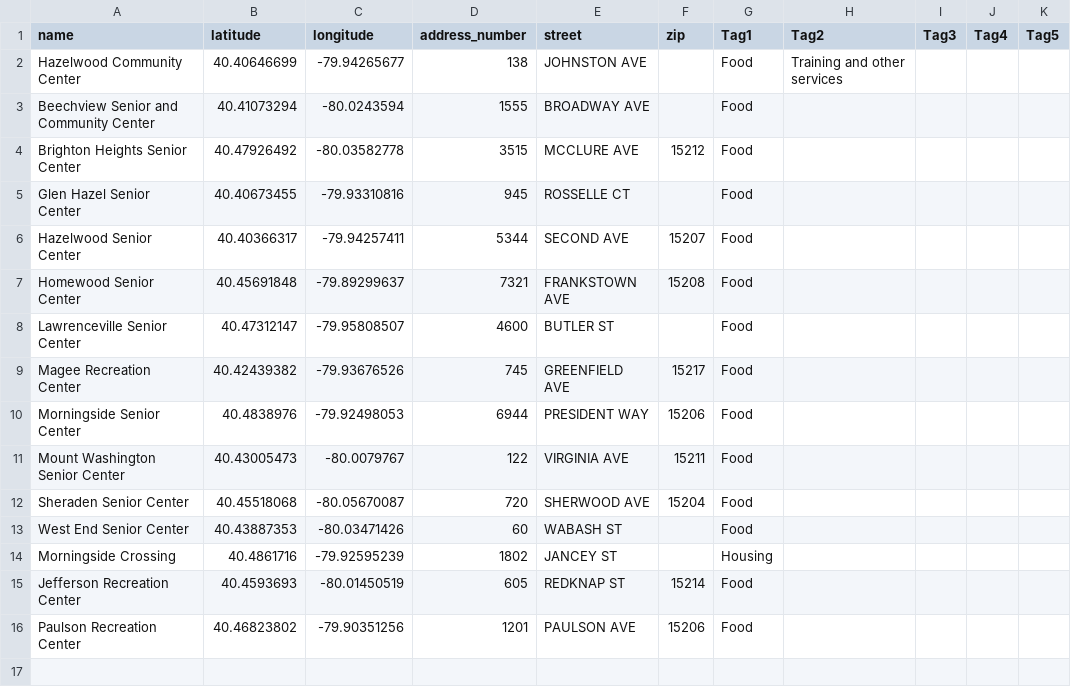
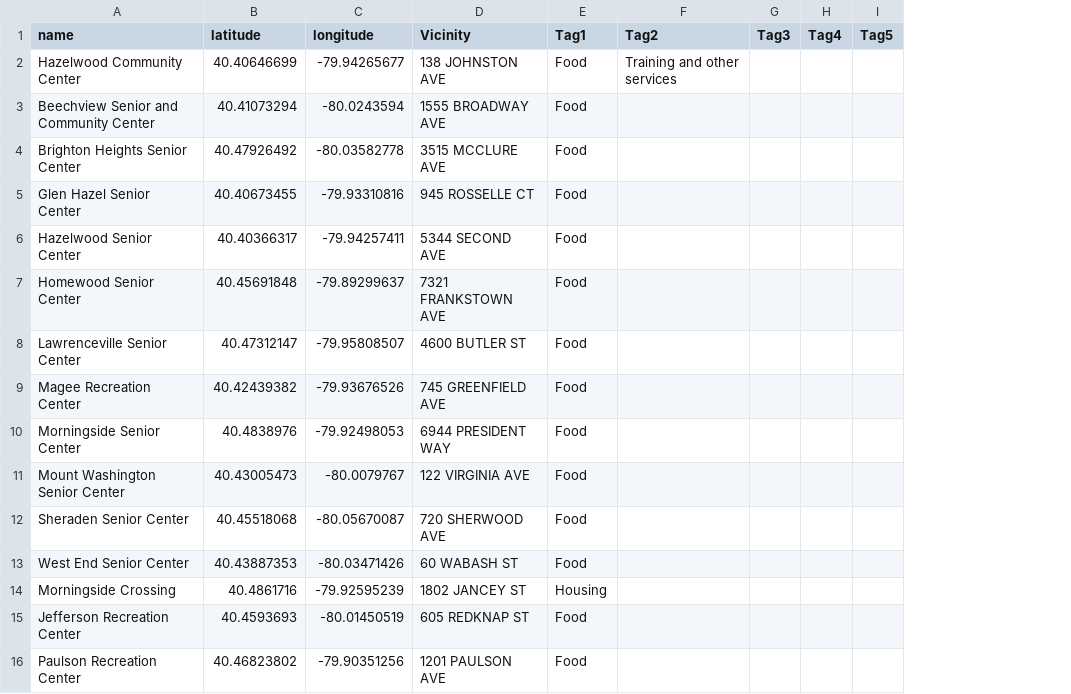
Before and after one commit to mihirbhaskar/save-the-pandas-intpython, a CSV file: pittCity_REALfinal.csv, drawn as a sheet; only a part is shown; removed rows and columns are numbered as before the commit, all else as after; the diff names each change by its address in the sheet, - before the commit and + after, or states it on an @@ line.

Commit message:
Updated Python file to clean CSV. Updated CSV with Pitt City data.

```diff
--- a/pittCity_REALfinal.csv
+++ b/pittCity_REALfinal.csv
-column D (address_number), rows 2-16: 138 | 1555 | 3515 | 945 | 5344 | 7321 | 4600 | 745 | 6944 | 122 | 720 | 60 | 1802 | 605 | 1201
-column E (street), rows 2-16: JOHNSTON AVE | BROADWAY AVE | MCCLURE AVE | ROSSELLE CT | SECOND AVE | FRANKSTOWN AVE | BUTLER ST | GREENFIELD AVE | PRESIDENT WAY | VIRGINIA AVE | SHERWOOD AVE | WABASH ST | JANCEY ST | REDKNAP ST | PAULSON AVE
-column F (zip), rows 4-16: 15212 |  | 15207 | 15208 |  | 15217 | 15206 | 15211 | 15204 |  |  | 15214 | 15206
+column D (Vicinity), rows 2-16: 138 JOHNSTON AVE | 1555 BROADWAY AVE | 3515 MCCLURE AVE | 945 ROSSELLE CT | 5344 SECOND AVE | 7321 FRANKSTOWN AVE | 4600 BUTLER ST | 745 GREENFIELD AVE | 6944 PRESIDENT WAY | 122 VIRGINIA AVE | 720 SHERWOOD AVE | 60 WABASH ST | 1802 JANCEY ST | 605 REDKNAP ST | 1201 PAULSON AVE
```
Also changed, not shown: 1 other file.
